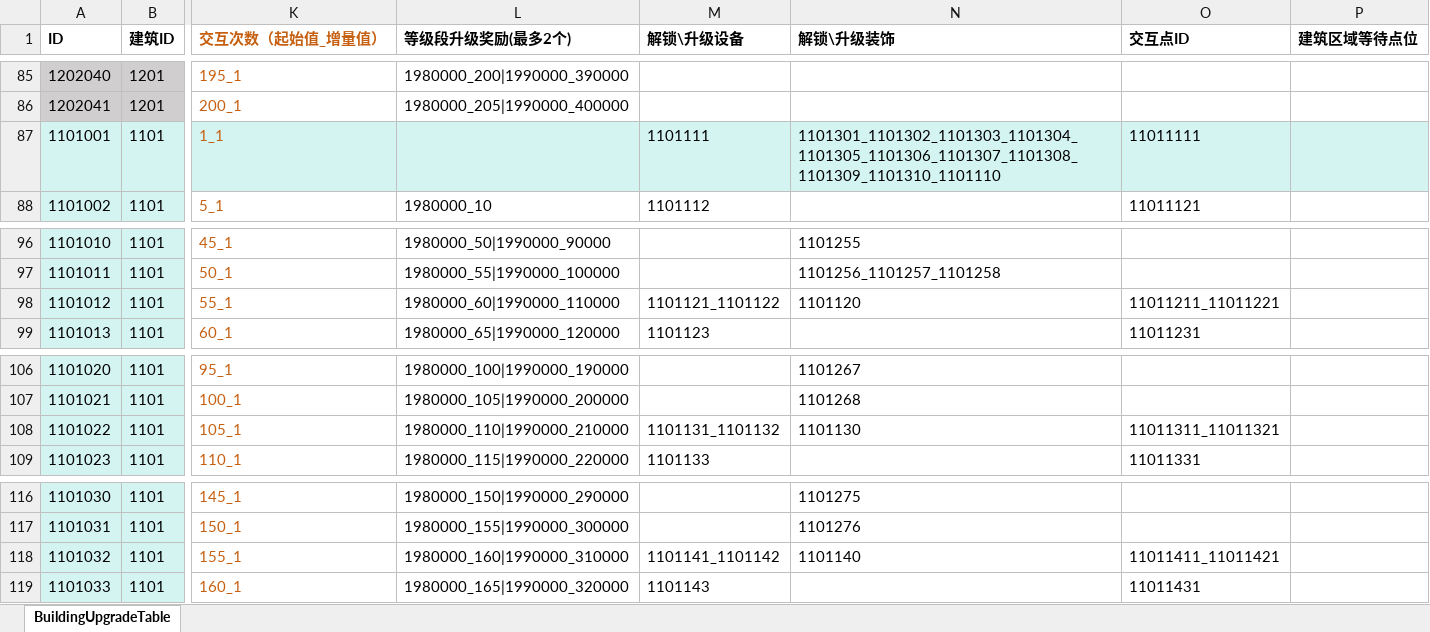
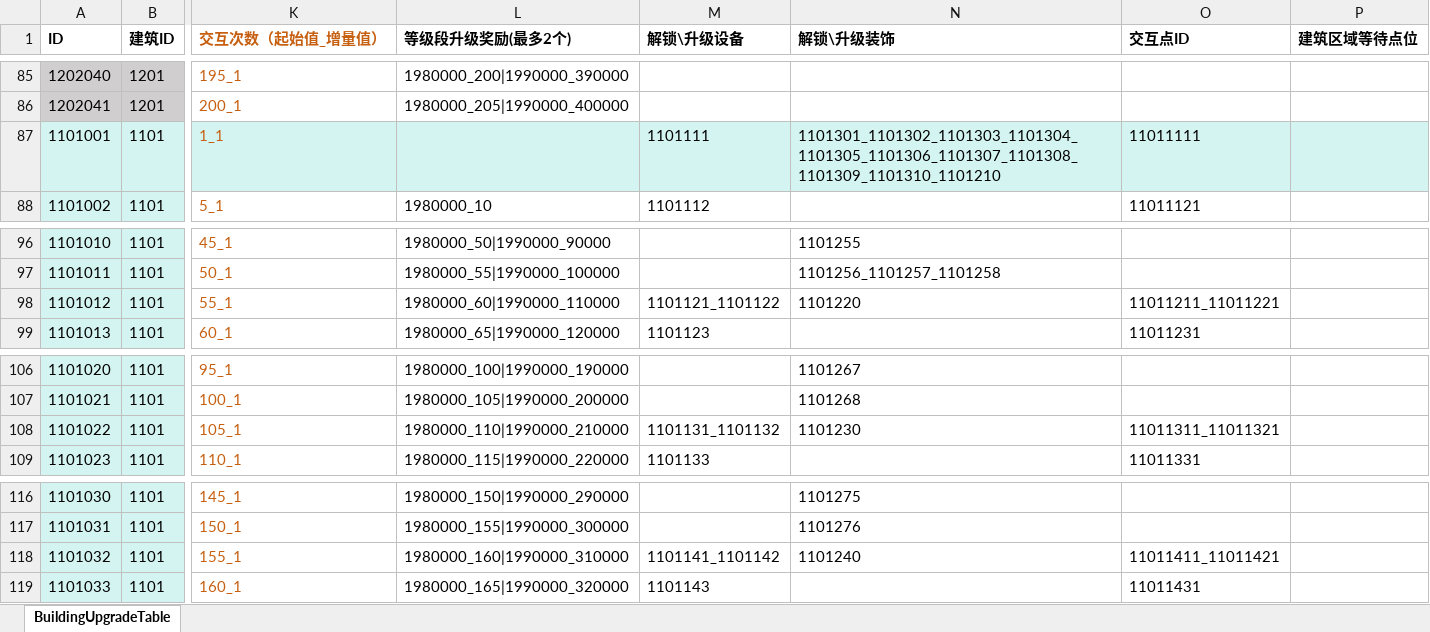
Before and after one commit to yanhailong/jjg2026, an Excel workbook: hall/resources/sample/BuildingUpgradeTable.xlsx, sheet BuildingUpgradeTable, drawn as a sheet; only a part is shown, gaps mark what is left out; values as stored, in another font and other column widths than the file's, no borders; the diff names each change by its address in the sheet, - before the commit and + after, or states it on an @@ line.

```diff
--- a/hall/resources/sample/BuildingUpgradeTable.xlsx (sheet BuildingUpgradeTable)
+++ b/hall/resources/sample/BuildingUpgradeTable.xlsx (sheet BuildingUpgradeTable)
-N87 (解锁\升级装饰): 1101301_1101302_1101303_1101304_1101305_1101306_1101307_1101308_1101309_1101310_1101110
+N87 (解锁\升级装饰): 1101301_1101302_1101303_1101304_1101305_1101306_1101307_1101308_1101309_1101310_1101210
-N98 (解锁\升级装饰): 1101120
+N98 (解锁\升级装饰): 1101220
-N108 (解锁\升级装饰): 1101130
+N108 (解锁\升级装饰): 1101230
-N118 (解锁\升级装饰): 1101140
+N118 (解锁\升级装饰): 1101240
```
Also changed, not shown: hall/resources/sample/ActivityConfig.xlsx, hall/resources/sample/Buff.xlsx, 13 other files.
